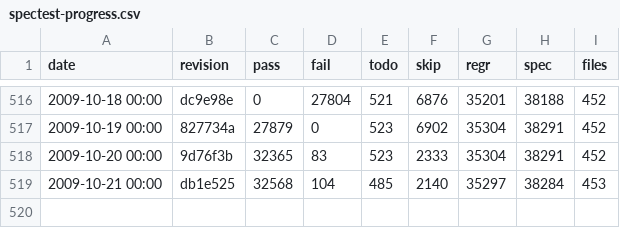
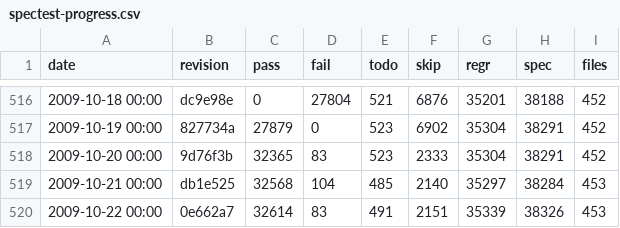
Before and after one commit to rakudo/rakudo, a CSV file: docs/spectest-progress.csv, drawn as a sheet; only a part is shown, gaps mark what is left out; the diff names each change by its address in the sheet, - before the commit and + after, or states it on an @@ line.

Commit message:
spectest-progress.csv update: 453 files, 32614 (85.1% of 38326) pass, 83 fail Failure summary: S02-lexical-conventions/unicode.rakudo aborted 5 test(s) S03-junctions/autothreading.rakudo aborted 78 test(s)

```diff
--- a/docs/spectest-progress.csv
+++ b/docs/spectest-progress.csv
+row 520: 2009-10-22 00:00 | 0e662a7 | 32614 | 83 | 491 | 2151 | 35339 | 38326 | 453
```
